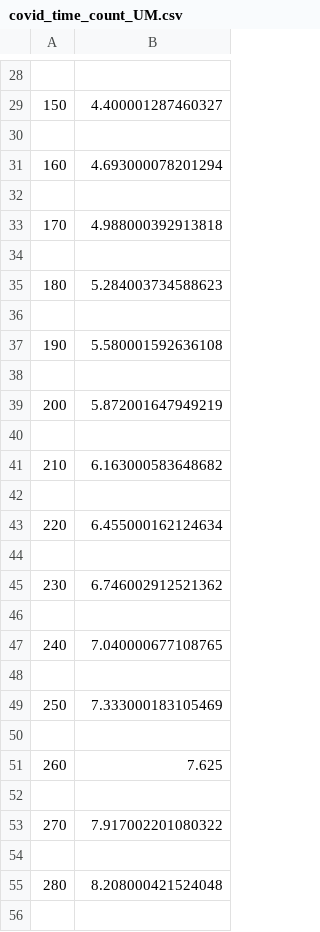
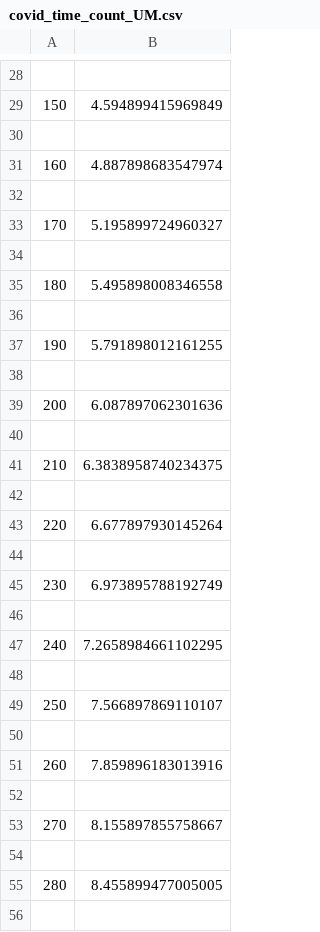
Before and after one commit to ArifShariar/X-ray-Image-Enhancement, a CSV file: benchmarks/covid_time_count_UM.csv, drawn as a sheet; only a part is shown, gaps mark what is left out; the diff covers the shown part only.

```diff
--- a/benchmarks/covid_time_count_UM.csv
+++ b/benchmarks/covid_time_count_UM.csv
@@ -28,29 +28,29 @@
 
-150,4.400001287460327
+150,4.594899415969849
 
-160,4.693000078201294
+160,4.887898683547974
 
-170,4.988000392913818
+170,5.195899724960327
 
-180,5.284003734588623
+180,5.495898008346558
 
-190,5.580001592636108
+190,5.791898012161255
 
-200,5.872001647949219
+200,6.087897062301636
 
-210,6.163000583648682
+210,6.3838958740234375
 
-220,6.455000162124634
+220,6.677897930145264
 
-230,6.746002912521362
+230,6.973895788192749
 
-240,7.040000677108765
+240,7.2658984661102295
 
-250,7.333000183105469
+250,7.566897869110107
 
-260,7.625
+260,7.859896183013916
 
-270,7.917002201080322
+270,8.155897855758667
 
-280,8.208000421524048
+280,8.455899477005005
 
```
Also changed, not shown: 73 edited cells elsewhere in this file, 2 other files.
